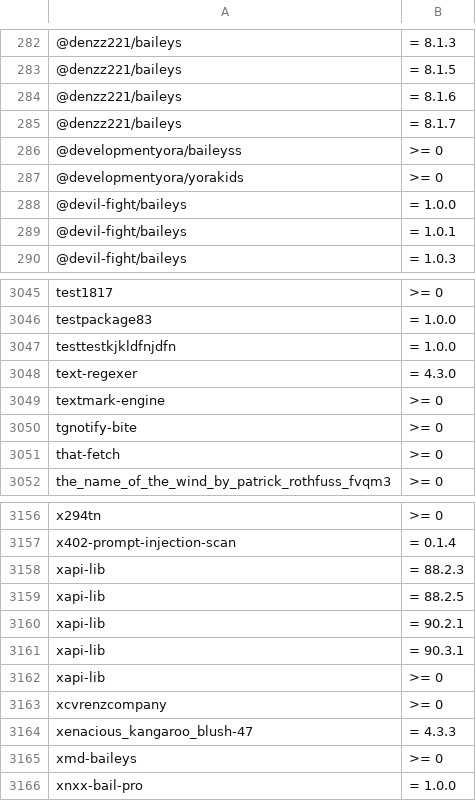
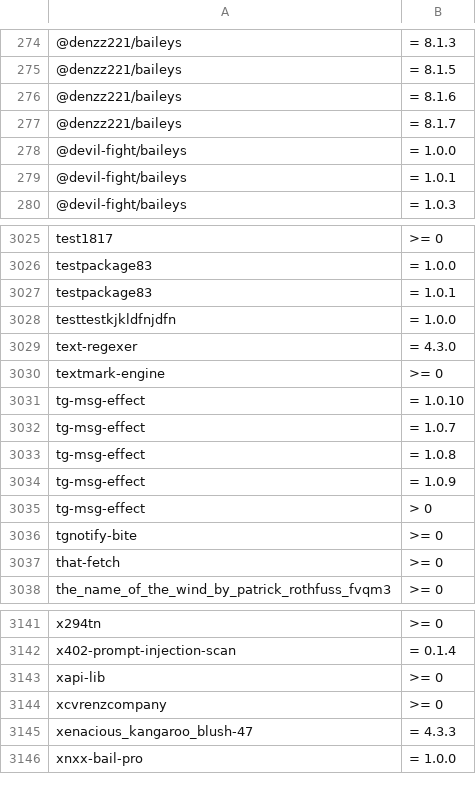
Before and after one commit to OnyxynO/plugin-claude-npm-bun-guard, a TSV file: data/npm-malware.tsv, drawn as a sheet; only a part is shown, gaps mark what is left out; removed rows and columns are numbered as before the commit, all else as after; the diff covers the shown part only; the diff names each change by its address in the sheet, - before the commit and + after, or states it on an @@ line.

```diff
--- a/data/npm-malware.tsv
+++ b/data/npm-malware.tsv
-row 286: @developmentyora/baileyss | >= 0
-row 287: @developmentyora/yorakids | >= 0
+row 3027: testpackage83 | = 1.0.1
+row 3031: tg-msg-effect | = 1.0.10
+row 3032: tg-msg-effect | = 1.0.7
+row 3033: tg-msg-effect | = 1.0.8
+row 3034: tg-msg-effect | = 1.0.9
+row 3035: tg-msg-effect | > 0
-row 3158: xapi-lib | = 88.2.3
-row 3159: xapi-lib | = 88.2.5
-row 3160: xapi-lib | = 90.2.1
-row 3161: xapi-lib | = 90.3.1
-row 3165: xmd-baileys | >= 0
```
Also changed, not shown: 9 added rows and 28 removed rows elsewhere in this file.
